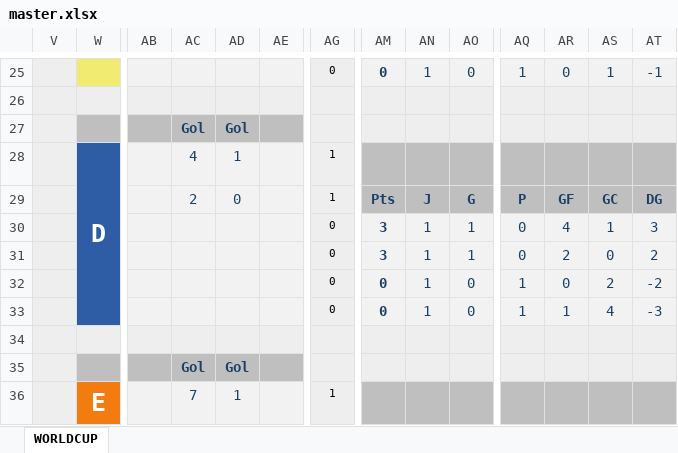
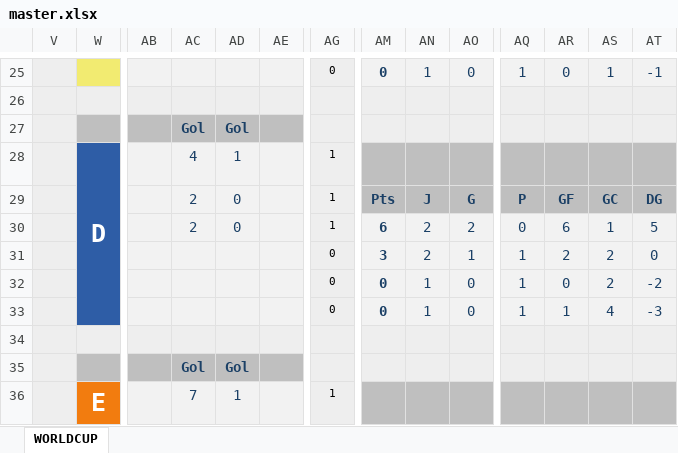
Before and after one commit to caicedodavid/quiniela, an Excel workbook: data/master.xlsx, sheet WORLDCUP, drawn as a sheet; only a part is shown, gaps mark what is left out; values as stored, in another font and other column widths than the file's, no borders; conditional formats not drawn; the diff names each change by its address in the sheet, - before the commit and + after, or states it on an @@ line.

```diff
--- a/data/master.xlsx (sheet WORLDCUP)
+++ b/data/master.xlsx (sheet WORLDCUP)
-AC30: (empty)
+AC30: 2
-AD30: (empty)
+AD30: 0
-AG30: 0
+AG30: 1
-AM30: 3
+AM30: 6
-AN30:AN31: 1
+AN30:AN31: 2
-AO30: 1
+AO30: 2
-AR30: 4
+AR30: 6
-AT30: 3
+AT30: 5
-AQ31: 0
+AQ31: 1
-AS31: 0
+AS31: 2
-AT31: 2
+AT31: 0
```
Also changed, not shown: hidden cells, 1 other file.
